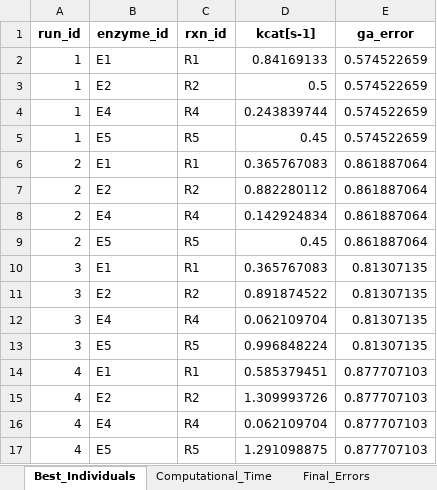
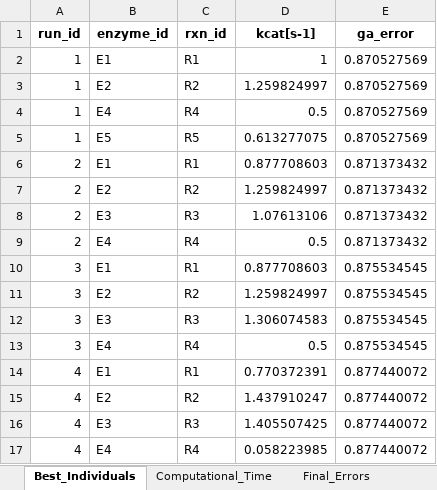
Before and after one commit to iAMB-RWTH-Aachen/PAMparametrizer, an Excel workbook: Results/pam_parametrizer_diagnostics.xlsx, sheet Best_Individuals, drawn as a sheet; values as stored, in another font and other column widths than the file's, no borders; removed rows and columns are numbered as before the commit, all else as after; the diff names each change by its address in the sheet, - before the commit and + after, or states it on an @@ line.

```diff
--- a/Results/pam_parametrizer_diagnostics.xlsx (sheet Best_Individuals)
+++ b/Results/pam_parametrizer_diagnostics.xlsx (sheet Best_Individuals)
-D2 (kcat[s-1]): 0.84169133
+D2 (kcat[s-1]): 1
-E2:E5 (ga_error): 0.574522659
+E2:E5 (ga_error): 0.870527569
-D3 (kcat[s-1]): 0.5
+D3 (kcat[s-1]): 1.259824997
-D4 (kcat[s-1]): 0.243839744
+D4 (kcat[s-1]): 0.5
-D5 (kcat[s-1]): 0.45
+D5 (kcat[s-1]): 0.613277075
-D6 (kcat[s-1]): 0.365767083
+D6 (kcat[s-1]): 0.877708603
-E6:E7 (ga_error): 0.861887064
+E6:E7 (ga_error): 0.871373432
-D7 (kcat[s-1]): 0.882280112
+D7 (kcat[s-1]): 1.259824997
+row 8: 2 | E3 | R3 | 1.07613106 | 0.871373432
-D9 (kcat[s-1]): 0.142924834
+D9 (kcat[s-1]): 0.5
-E9 (ga_error): 0.861887064
+E9 (ga_error): 0.871373432
-row 9: 2 | E5 | R5 | 0.45 | 0.861887064
-D10 (kcat[s-1]): 0.365767083
+D10 (kcat[s-1]): 0.877708603
-E10:E11 (ga_error): 0.81307135
+E10:E11 (ga_error): 0.875534545
-D11 (kcat[s-1]): 0.891874522
+D11 (kcat[s-1]): 1.259824997
+row 12: 3 | E3 | R3 | 1.306074583 | 0.875534545
-D13 (kcat[s-1]): 0.062109704
+D13 (kcat[s-1]): 0.5
-E13 (ga_error): 0.81307135
+E13 (ga_error): 0.875534545
-row 13: 3 | E5 | R5 | 0.996848224 | 0.81307135
-D14 (kcat[s-1]): 0.585379451
+D14 (kcat[s-1]): 0.770372391
-E14:E15 (ga_error): 0.877707103
+E14:E15 (ga_error): 0.877440072
-D15 (kcat[s-1]): 1.309993726
+D15 (kcat[s-1]): 1.437910247
+row 16: 4 | E3 | R3 | 1.405507425 | 0.877440072
-D17 (kcat[s-1]): 0.062109704
+D17 (kcat[s-1]): 0.058223985
-E17 (ga_error): 0.877707103
+E17 (ga_error): 0.877440072
-row 17: 4 | E5 | R5 | 1.291098875 | 0.877707103
```
Also changed, not shown: sheet Computational_Time, sheet Final_Errors, Results/genetic_algorithm_run_toy_final_run_4.xlsx, 7 other files.
